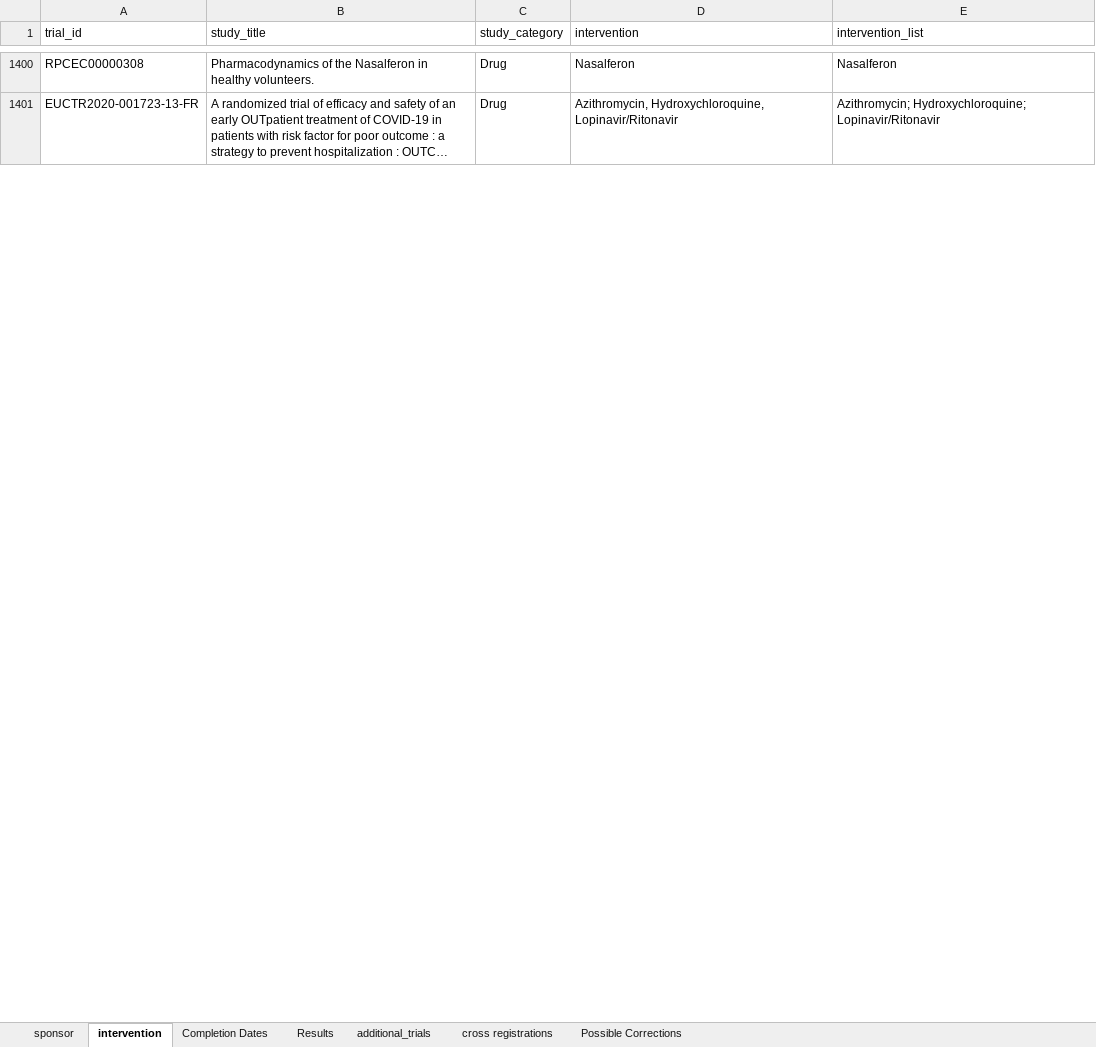
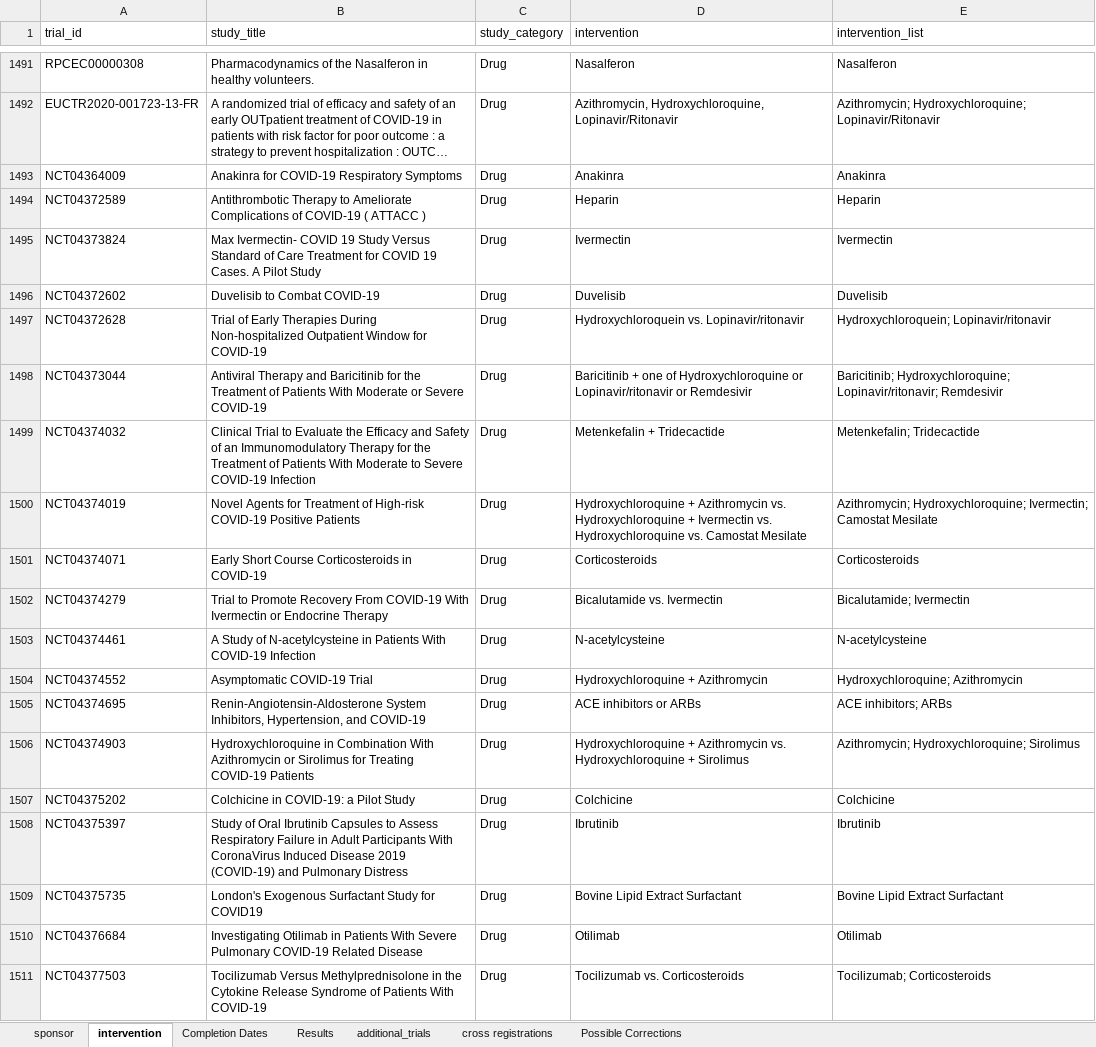
Before and after one commit to ebmdatalab/covid_trials_tracker-covid, an Excel workbook: notebooks/manual_data.xlsx, sheet intervention, drawn as a sheet; only a part is shown, gaps mark what is left out; long unchanged cells end in …; values as stored, in another font and other column widths than the file's, no cell formats; the diff covers the shown part only; the diff names each change by its address in the sheet, - before the commit and + after, or states it on an @@ line.

Commit message:
Initial update commit for 12May update
All data and data cleaning updates.

```diff
--- a/notebooks/manual_data.xlsx (sheet intervention)
+++ b/notebooks/manual_data.xlsx (sheet intervention)
+row 1493: NCT04364009 | Anakinra for COVID-19 Respiratory Symptoms | Drug | Anakinra | Anakinra
+row 1494: NCT04372589 | Antithrombotic Therapy to Ameliorate Complications of COVID-19 ( ATTACC ) | Drug | Heparin | Heparin
+row 1495: NCT04373824 | Max Ivermectin- COVID 19 Study Versus Standard of Care Treatment for COVID 19 Cases. A Pilot Study | Drug | Ivermectin | Ivermectin
+row 1496: NCT04372602 | Duvelisib to Combat COVID-19 | Drug | Duvelisib | Duvelisib
+row 1497: NCT04372628 | Trial of Early Therapies During Non-hospitalized Outpatient Window for COVID-19 | Drug | Hydroxychloroquein vs. Lopinavir/ritonavir | Hydroxychloroquein; Lopinavir/ritonavir
+row 1498: NCT04373044 | Antiviral Therapy and Baricitinib for the Treatment of Patients With Moderate or Severe COVID-19 | Drug | Baricitinib + one of Hydroxychloroquine or Lopinavir/ritonavir or Remdesivir | Baricitinib; Hydroxychloroquine; Lopinavir/ritonavir; Remdesivir
+row 1499: NCT04374032 | Clinical Trial to Evaluate the Efficacy and Safety of an Immunomodulatory Therapy for the Treatment of Patients With Moderate to Severe COVID-19 Infection | Drug | Metenkefalin + Tridecactide | Metenkefalin; Tridecactide
+row 1500: NCT04374019 | Novel Agents for Treatment of High-risk COVID-19 Positive Patients | Drug | Hydroxychloroquine + Azithromycin vs. Hydroxychloroquine + Ivermectin vs. Hydroxychloroquine vs. Camostat Mesilate | Azithromycin; Hydroxychloroquine; Ivermectin; Camostat Mesilate
+row 1501: NCT04374071 | Early Short Course Corticosteroids in COVID-19 | Drug | Corticosteroids | Corticosteroids
+row 1502: NCT04374279 | Trial to Promote Recovery From COVID-19 With Ivermectin or Endocrine Therapy | Drug | Bicalutamide vs. Ivermectin | Bicalutamide; Ivermectin
+row 1503: NCT04374461 | A Study of N-acetylcysteine in Patients With COVID-19 Infection | Drug | N-acetylcysteine | N-acetylcysteine
+row 1504: NCT04374552 | Asymptomatic COVID-19 Trial | Drug | Hydroxychloroquine + Azithromycin | Hydroxychloroquine; Azithromycin
+row 1505: NCT04374695 | Renin-Angiotensin-Aldosterone System Inhibitors, Hypertension, and COVID-19 | Drug | ACE inhibitors or ARBs | ACE inhibitors; ARBs
+row 1506: NCT04374903 | Hydroxychloroquine in Combination With Azithromycin or Sirolimus for Treating COVID-19 Patients | Drug | Hydroxychloroquine + Azithromycin vs. Hydroxychloroquine + Sirolimus | Azithromycin; Hydroxychloroquine; Sirolimus
+row 1507: NCT04375202 | Colchicine in COVID-19: a Pilot Study | Drug | Colchicine | Colchicine
+row 1508: NCT04375397 | Study of Oral Ibrutinib Capsules to Assess Respiratory Failure in Adult Participants With CoronaVirus Induced Disease 2019 (COVID-19) and Pulmonary Distress | Drug | Ibrutinib | Ibrutinib
+row 1509: NCT04375735 | London's Exogenous Surfactant Study for COVID19 | Drug | Bovine Lipid Extract Surfactant | Bovine Lipid Extract Surfactant
+row 1510: NCT04376684 | Investigating Otilimab in Patients With Severe Pulmonary COVID-19 Related Disease | Drug | Otilimab | Otilimab
+row 1511: NCT04377503 | Tocilizumab Versus Methylprednisolone in the Cytokine Release Syndrome of Patients With COVID-19 | Drug | Tocilizumab vs. Corticosteroids | Tocilizumab; Corticosteroids
```
Also changed, not shown: 233 added rows, 2 removed rows, 1 moved row and 194 edited cells elsewhere in this sheet, sheet Completion Dates, sheet sponsor, sheet additional_trials, sheet Results, sheet cross registrations, cell formats, 18 other files.
